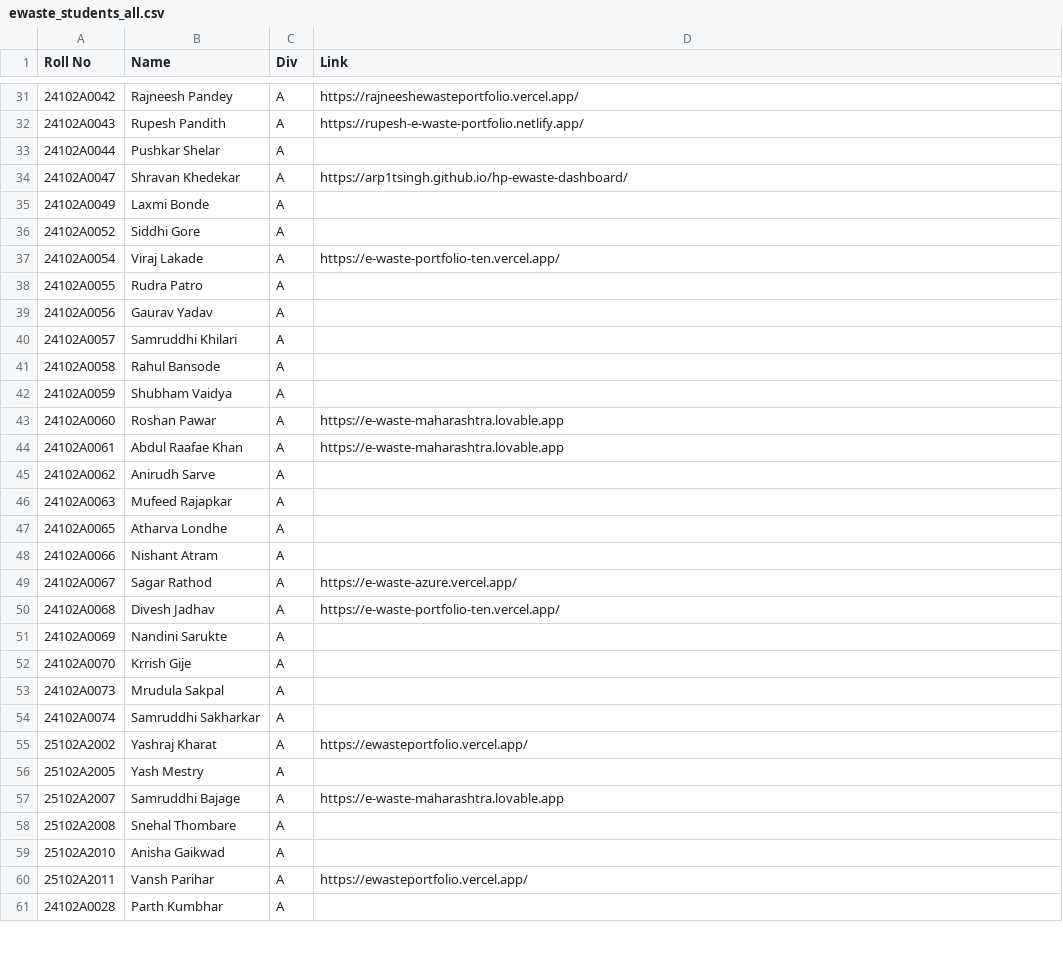
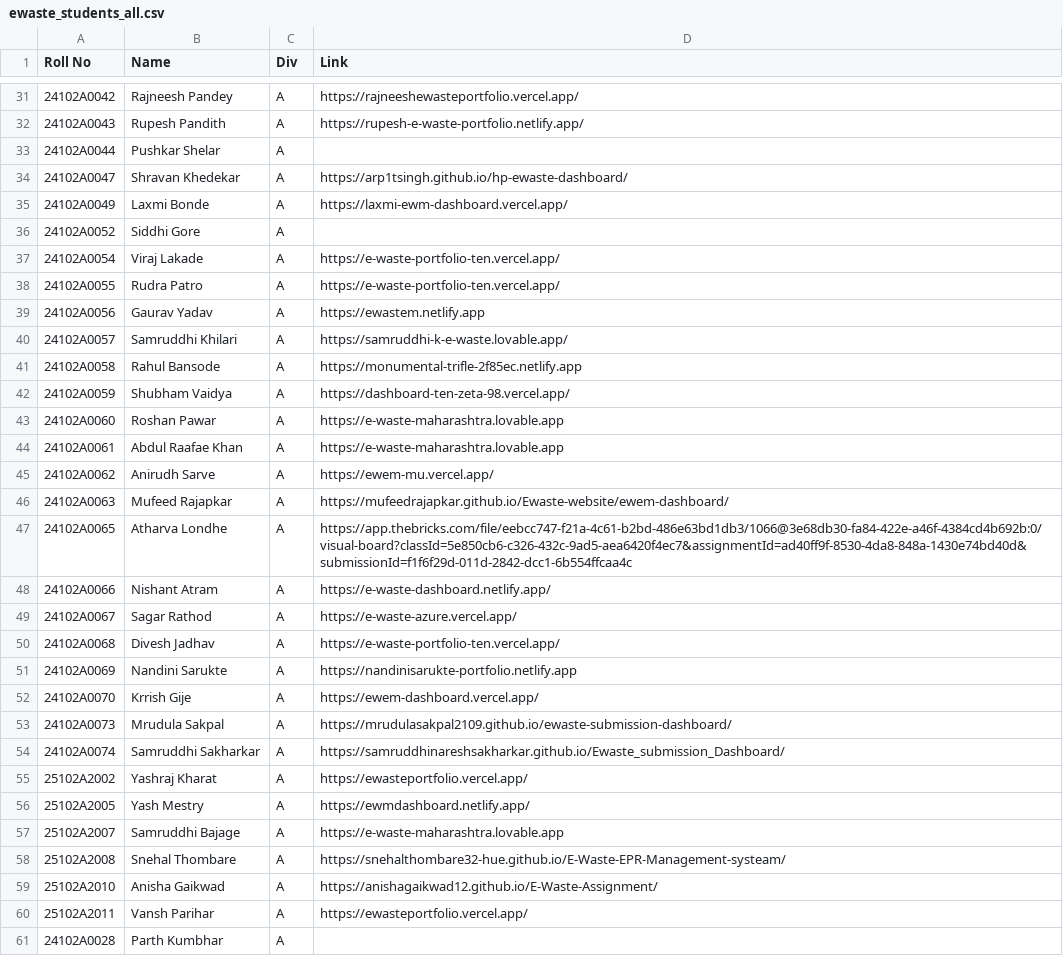
Before and after one commit to bloodnbred/vit-ewaste-dashboard, a CSV file: ewaste_students_all.csv, drawn as a sheet; only a part is shown, gaps mark what is left out; the diff covers the shown part only.

Commit message:
Update student dashboard links from latest CSV

```diff
--- a/ewaste_students_all.csv
+++ b/ewaste_students_all.csv
@@ -34,27 +34,27 @@ Roll No,Name,Div,Link
 24102A0047,Shravan Khedekar,A,https://arp1tsingh.github.io/hp-ewaste-dashboard/
-24102A0049,Laxmi Bonde,A,
+24102A0049,Laxmi Bonde,A,https://laxmi-ewm-dashboard.vercel.app/
 24102A0052,Siddhi Gore,A,
 24102A0054,Viraj Lakade,A,https://e-waste-portfolio-ten.vercel.app/
-24102A0055,Rudra Patro,A,
-24102A0056,Gaurav Yadav,A,
-24102A0057,Samruddhi Khilari,A,
-24102A0058,Rahul Bansode,A,
-24102A0059,Shubham Vaidya,A,
+24102A0055,Rudra Patro,A,https://e-waste-portfolio-ten.vercel.app/
+24102A0056,Gaurav Yadav,A,https://ewastem.netlify.app
+24102A0057,Samruddhi Khilari,A,https://samruddhi-k-e-waste.lovable.app/
+24102A0058,Rahul Bansode,A,https://monumental-trifle-2f85ec.netlify.app
+24102A0059,Shubham Vaidya,A,https://dashboard-ten-zeta-98.vercel.app/
 24102A0060,Roshan Pawar,A,https://e-waste-maharashtra.lovable.app
 24102A0061,Abdul Raafae Khan,A,https://e-waste-maharashtra.lovable.app
-24102A0062,Anirudh Sarve,A,
-24102A0063,Mufeed Rajapkar,A,
-24102A0065,Atharva Londhe,A,
-24102A0066,Nishant Atram,A,
+24102A0062,Anirudh Sarve,A,https://ewem-mu.vercel.app/
+24102A0063,Mufeed Rajapkar,A,https://mufeedrajapkar.github.io/Ewaste-website/ewem-dashboard/
+24102A0065,Atharva Londhe,A,https://app.thebricks.com/file/eebcc747-f21a-4c61-b2bd-486e63bd1db3/1066@3e68db30-fa84-422e-a46f-4384cd4b692b:0/visual-board?classId=5e850cb6-c326-432c-9ad5-aea6420f4ec7&assignmentId=ad40ff9f-8530-4da8-848a-1430e74bd40d&submissionId=f1f6f29d-011d-2842-dcc1-6b554ffcaa4c
+24102A0066,Nishant Atram,A,https://e-waste-dashboard.netlify.app/
 24102A0067,Sagar Rathod,A,https://e-waste-azure.vercel.app/
 24102A0068,Divesh Jadhav,A,https://e-waste-portfolio-ten.vercel.app/
-24102A0069,Nandini Sarukte,A,
-24102A0070,Krrish Gije,A,
-24102A0073,Mrudula Sakpal,A,
-24102A0074,Samruddhi Sakharkar,A,
+24102A0069,Nandini Sarukte,A,https://nandinisarukte-portfolio.netlify.app
+24102A0070,Krrish Gije,A,https://ewem-dashboard.vercel.app/
+24102A0073,Mrudula Sakpal,A,https://mrudulasakpal2109.github.io/ewaste-submission-dashboard/
+24102A0074,Samruddhi Sakharkar,A,https://samruddhinareshsakharkar.github.io/Ewaste_submission_Dashboard/
 25102A2002,Yashraj Kharat,A,https://ewasteportfolio.vercel.app/
-25102A2005,Yash Mestry,A,
+25102A2005,Yash Mestry,A,https://ewmdashboard.netlify.app/
 25102A2007,Samruddhi Bajage,A,https://e-waste-maharashtra.lovable.app
-25102A2008,Snehal Thombare,A,
-25102A2010,Anisha Gaikwad,A,
+25102A2008,Snehal Thombare,A,https://snehalthombare32-hue.github.io/E-Waste-EPR-Management-systeam/
+25102A2010,Anisha Gaikwad,A,https://anishagaikwad12.github.io/E-Waste-Assignment/
 25102A2011,Vansh Parihar,A,https://ewasteportfolio.vercel.app/
```
Also changed, not shown: 72 edited cells elsewhere in this file, 1 other file.
